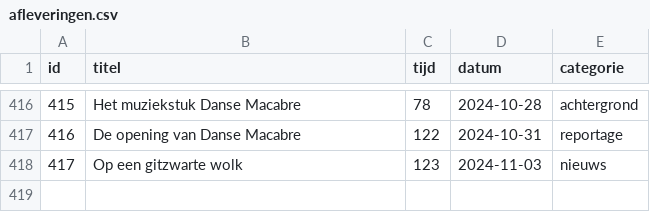
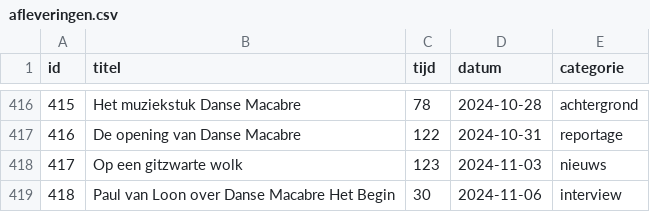
Before and after one commit to SjorsHartwijk/kleineboodschap, a CSV file: afleveringen.csv, drawn as a sheet; only a part is shown, gaps mark what is left out; the diff names each change by its address in the sheet, - before the commit and + after, or states it on an @@ line.

```diff
--- a/afleveringen.csv
+++ b/afleveringen.csv
+row 419: 418 | Paul van Loon over Danse Macabre Het Begin | 30 | 2024-11-06 | interview
```
Also changed, not shown: 1 other file.
